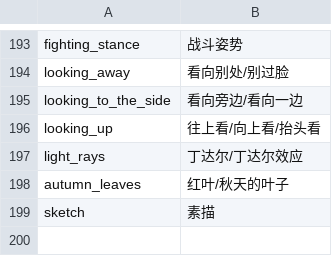
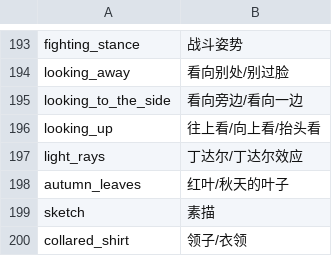
Before and after one commit to TomorrowX6/NovelAI-CN, a CSV file: data/zh-extra.csv, drawn as a sheet; only a part is shown, gaps mark what is left out.

```diff
--- a/data/zh-extra.csv
+++ b/data/zh-extra.csv
@@ -199 +199,2 @@ autumn_leaves,红叶/秋天的叶子
 sketch,素描
+collared_shirt,领子/衣领
```
Also changed, not shown: data/zh-curated.csv, scripts/search-cases.tsv, 4 other files.
